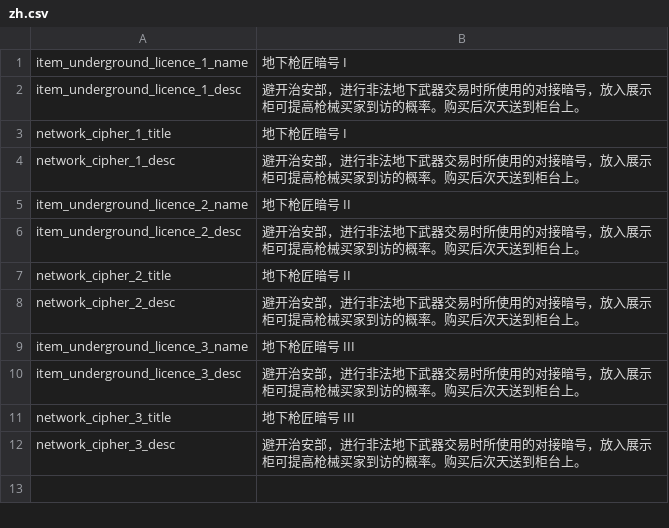
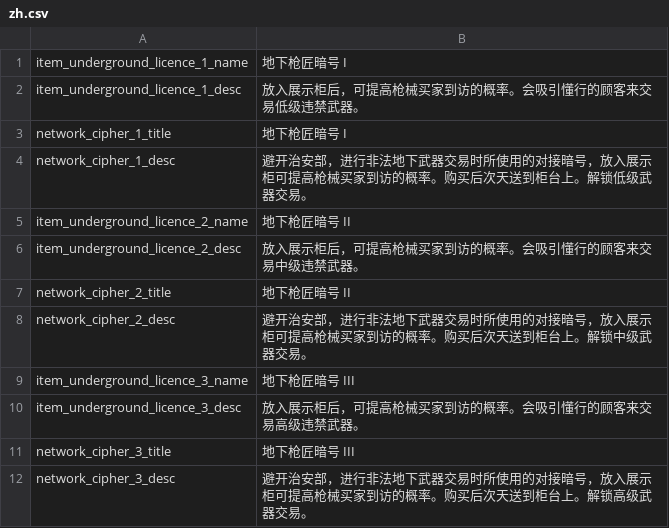
Before and after one commit to GeorgeJoestar/UndergroundGunsmith, a CSV file: Localization/zh.csv, drawn as a sheet.

```diff
--- a/Localization/zh.csv
+++ b/Localization/zh.csv
@@ -1,12 +1,12 @@
 item_underground_licence_1_name,地下枪匠暗号 I
-item_underground_licence_1_desc,避开治安部，进行非法地下武器交易时所使用的对接暗号，放入展示柜可提高枪械买家到访的概率。购买后次天送到柜台上。
+item_underground_licence_1_desc,放入展示柜后，可提高枪械买家到访的概率。会吸引懂行的顾客来交易低级违禁武器。
 network_cipher_1_title,地下枪匠暗号 I
-network_cipher_1_desc,避开治安部，进行非法地下武器交易时所使用的对接暗号，放入展示柜可提高枪械买家到访的概率。购买后次天送到柜台上。
+network_cipher_1_desc,避开治安部，进行非法地下武器交易时所使用的对接暗号，放入展示柜可提高枪械买家到访的概率。购买后次天送到柜台上。解锁低级武器交易。
 item_underground_licence_2_name,地下枪匠暗号 II
-item_underground_licence_2_desc,避开治安部，进行非法地下武器交易时所使用的对接暗号，放入展示柜可提高枪械买家到访的概率。购买后次天送到柜台上。
+item_underground_licence_2_desc,放入展示柜后，可提高枪械买家到访的概率。会吸引懂行的顾客来交易中级违禁武器。
 network_cipher_2_title,地下枪匠暗号 II
-network_cipher_2_desc,避开治安部，进行非法地下武器交易时所使用的对接暗号，放入展示柜可提高枪械买家到访的概率。购买后次天送到柜台上。
+network_cipher_2_desc,避开治安部，进行非法地下武器交易时所使用的对接暗号，放入展示柜可提高枪械买家到访的概率。购买后次天送到柜台上。解锁中级武器交易。
 item_underground_licence_3_name,地下枪匠暗号 III
-item_underground_licence_3_desc,避开治安部，进行非法地下武器交易时所使用的对接暗号，放入展示柜可提高枪械买家到访的概率。购买后次天送到柜台上。
+item_underground_licence_3_desc,放入展示柜后，可提高枪械买家到访的概率。会吸引懂行的顾客来交易高级违禁武器。
 network_cipher_3_title,地下枪匠暗号 III
-network_cipher_3_desc,避开治安部，进行非法地下武器交易时所使用的对接暗号，放入展示柜可提高枪械买家到访的概率。购买后次天送到柜台上。
+network_cipher_3_desc,避开治安部，进行非法地下武器交易时所使用的对接暗号，放入展示柜可提高枪械买家到访的概率。购买后次天送到柜台上。解锁高级武器交易。
```
Also changed, not shown: Localization/en.csv, 1 other file.
